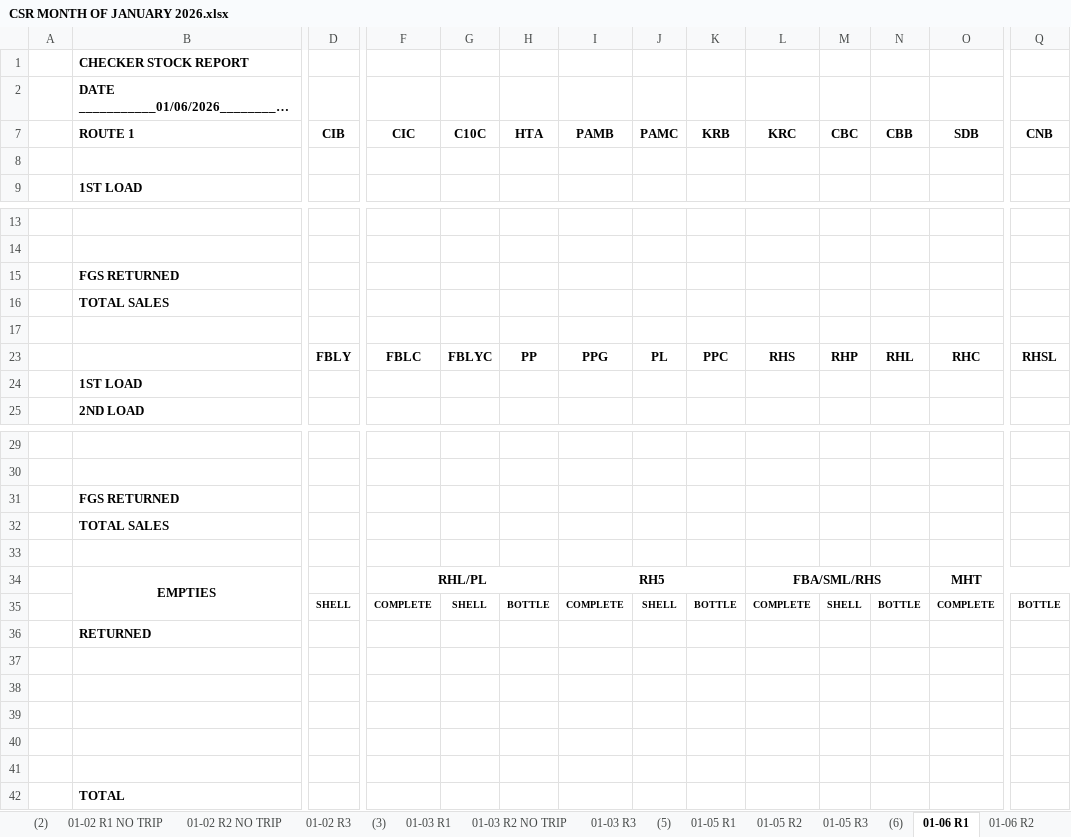
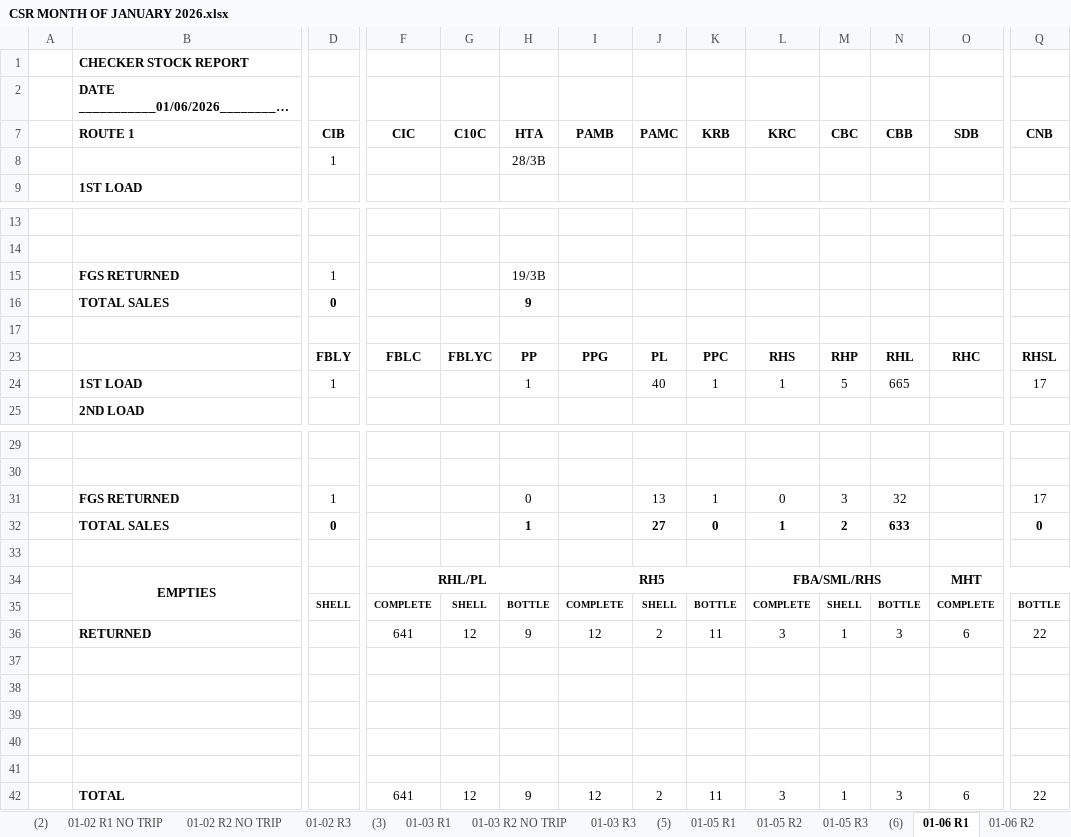
Before and after one commit to fliqlo/GBDS, an Excel workbook: GBDS JANUARY FILES 2026/CSR MONTH OF JANUARY 2026.xlsx, sheet 01-06 R1, drawn as a sheet; only a part is shown, gaps mark what is left out; long unchanged cells end in …; values as stored, in another font and other column widths than the file's, no borders; charts and pictures not drawn; removed rows and columns are numbered as before the commit, all else as after; rows hold the shown columns only; the diff names each change by its address in the sheet, - before the commit and + after, or states it on an @@ line.

```diff
--- a/GBDS JANUARY FILES 2026/CSR MONTH OF JANUARY 2026.xlsx (sheet 01-06 R1)
+++ b/GBDS JANUARY FILES 2026/CSR MONTH OF JANUARY 2026.xlsx (sheet 01-06 R1)
-row 8: (empty)
+row 8:  |  | 1 |  |  | 28/3B
-row 15:  | FGS RETURNED
-row 16:  | TOTAL SALES
+row 15:  | FGS RETURNED | 1 |  |  | 19/3B
+row 16:  | TOTAL SALES | 0 |  |  | 9
-row 24:  | 1ST LOAD
+row 24:  | 1ST LOAD | 1 |  |  | 1 |  | 40 | 1 | 1 | 5 | 665 |  | 17
-row 31:  | FGS RETURNED
-row 32:  | TOTAL SALES
+row 31:  | FGS RETURNED | 1 |  |  | 0 |  | 13 | 1 | 0 | 3 | 32 |  | 17
+row 32:  | TOTAL SALES | 0 |  |  | 1 |  | 27 | 0 | 1 | 2 | 633 |  | 0
-row 36:  | RETURNED
+row 36:  | RETURNED |  | 641 | 12 | 9 | 12 | 2 | 11 | 3 | 1 | 3 | 6 | 22
-row 42:  | TOTAL
+row 42:  | TOTAL |  | 641 | 12 | 9 | 12 | 2 | 11 | 3 | 1 | 3 | 6 | 22
```
Also changed, not shown: sheet 01-06 R3, sheet 01-06 R2, GBDS JANUARY FILES 2026/MSIS - JANUARY 2026.xlsx, GBDS JANUARY FILES 2026/SCRR CALCULATOR - JANUARY 2026.xlsx, 1 other file.
